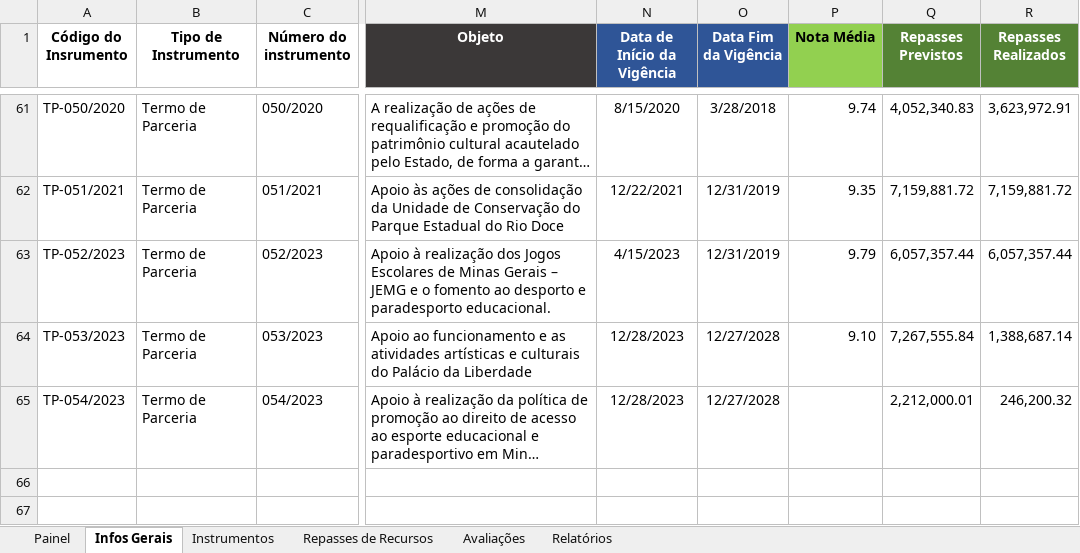
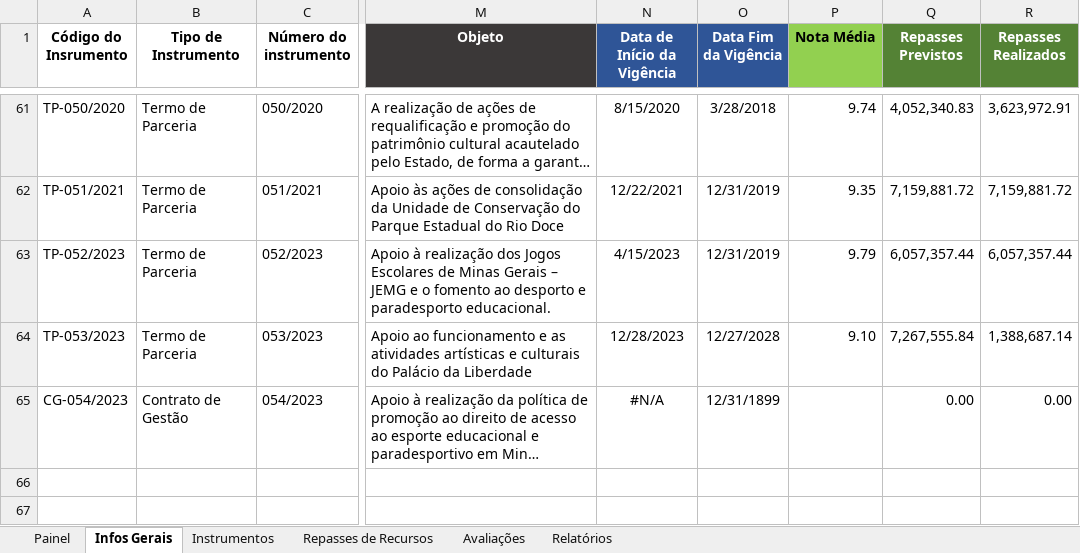
Before and after one commit to transparencia-mg/termos-parceria-contratos-gestao, an Excel workbook: upload/Sistema Gerencial.xlsx, sheet Infos Gerais, drawn as a sheet; only a part is shown, gaps mark what is left out; long unchanged cells end in …; values as stored, in another font and other column widths than the file's, no borders; the diff names each change by its address in the sheet, - before the commit and + after, or states it on an @@ line.

```diff
--- a/upload/Sistema Gerencial.xlsx (sheet Infos Gerais)
+++ b/upload/Sistema Gerencial.xlsx (sheet Infos Gerais)
-A65 (Código do Insrumento): TP-054/2023
+A65 (Código do Insrumento): CG-054/2023
-B65 (Tipo de Instrumento): Termo de Parceria
+B65 (Tipo de Instrumento): Contrato de Gestão
-N65 (Data de Início da Vigência): 12/28/2023
+N65 (Data de Início da Vigência): #N/A
-O65 (Data Fim da Vigência): 12/27/2028
+O65 (Data Fim da Vigência): 12/31/1899
-Q65 (Repasses Previstos): 2,212,000.01
+Q65 (Repasses Previstos): 0.00
-R65 (Repasses Realizados): 246,200.32
+R65 (Repasses Realizados): 0.00
```
Also changed, not shown: sheet Repasses de Recursos, sheet Avaliações, sheet Painel, sheet Instrumentos.
